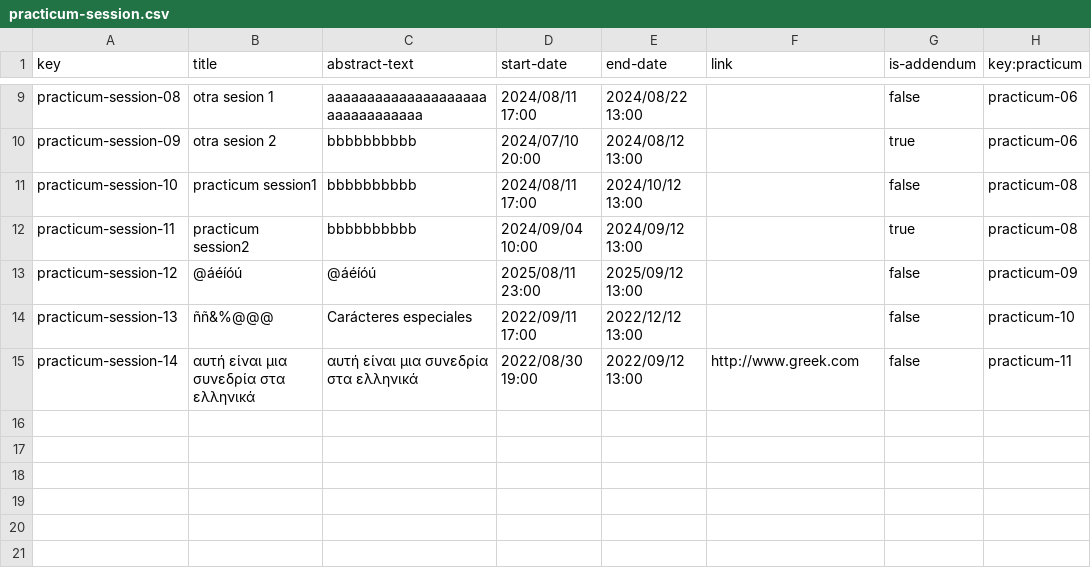
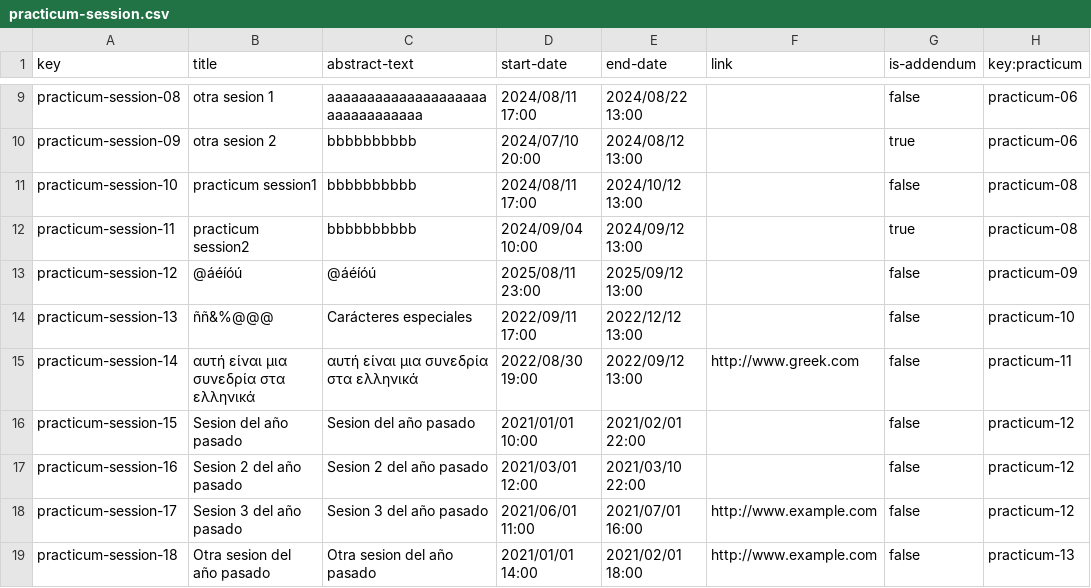
Before and after one commit to albert011/c1.03.14, a CSV file: src/main/webapp/WEB-INF/resources/sample-data/practicum-session.csv, drawn as a sheet; only a part is shown, gaps mark what is left out; the diff names each change by its address in the sheet, - before the commit and + after, or states it on an @@ line.

```diff
--- a/src/main/webapp/WEB-INF/resources/sample-data/practicum-session.csv
+++ b/src/main/webapp/WEB-INF/resources/sample-data/practicum-session.csv
+row 16: practicum-session-15 | Sesion del año pasado | Sesion del año pasado | 2021/01/01 10:00 | 2021/02/01 22:00 |  | false | practicum-12
+row 17: practicum-session-16 | Sesion 2 del año pasado | Sesion 2 del año pasado | 2021/03/01 12:00 | 2021/03/10 22:00 |  | false | practicum-12
+row 18: practicum-session-17 | Sesion 3 del año pasado | Sesion 3 del año pasado | 2021/06/01 11:00 | 2021/07/01 16:00 | http://www.example.com | false | practicum-12
+row 19: practicum-session-18 | Otra sesion del año pasado | Otra sesion del año pasado | 2021/01/01 14:00 | 2021/02/01 18:00 | http://www.example.com | false | practicum-13
```
Also changed, not shown: src/main/webapp/WEB-INF/resources/sample-data/practicum.csv, 21 other files.
